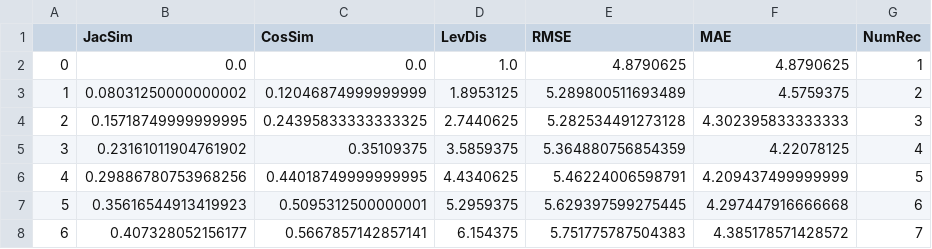
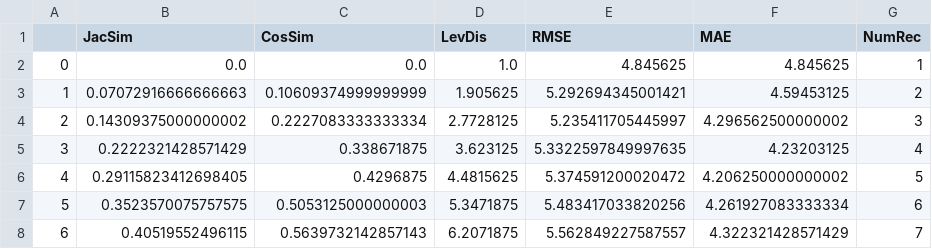
Before and after one commit to benpfeffer/CIS530_Project, a CSV file: metrics.csv, drawn as a sheet; only a part is shown; the diff covers the shown part only.

```diff
--- a/metrics.csv
+++ b/metrics.csv
@@ -1,8 +1,8 @@
 ,JacSim,CosSim,LevDis,RMSE,MAE,NumRec
-0,0.0,0.0,1.0,4.8790625,4.8790625,1
-1,0.08031250000000002,0.12046874999999999,1.8953125,5.289800511693489,4.5759375,2
-2,0.15718749999999995,0.24395833333333325,2.7440625,5.282534491273128,4.302395833333333,3
-3,0.23161011904761902,0.35109375,3.5859375,5.364880756854359,4.22078125,4
-4,0.29886780753968256,0.44018749999999995,4.4340625,5.46224006598791,4.209437499999999,5
-5,0.35616544913419923,0.5095312500000001,5.2959375,5.629397599275445,4.297447916666668,6
-6,0.407328052156177,0.5667857142857141,6.154375,5.751775787504383,4.385178571428572,7
+0,0.0,0.0,1.0,4.845625,4.845625,1
+1,0.07072916666666663,0.10609374999999999,1.905625,5.292694345001421,4.59453125,2
+2,0.14309375000000002,0.2227083333333334,2.7728125,5.235411705445997,4.296562500000002,3
+3,0.2222321428571429,0.338671875,3.623125,5.3322597849997635,4.23203125,4
+4,0.29115823412698405,0.4296875,4.4815625,5.374591200020472,4.206250000000002,5
+5,0.3523570075757575,0.5053125000000003,5.3471875,5.483417033820256,4.261927083333334,6
+6,0.40519552496115,0.5639732142857143,6.2071875,5.562849227587557,4.322321428571429,7
```
Also changed, not shown: 35 edited cells elsewhere in this file, 3 other files.
